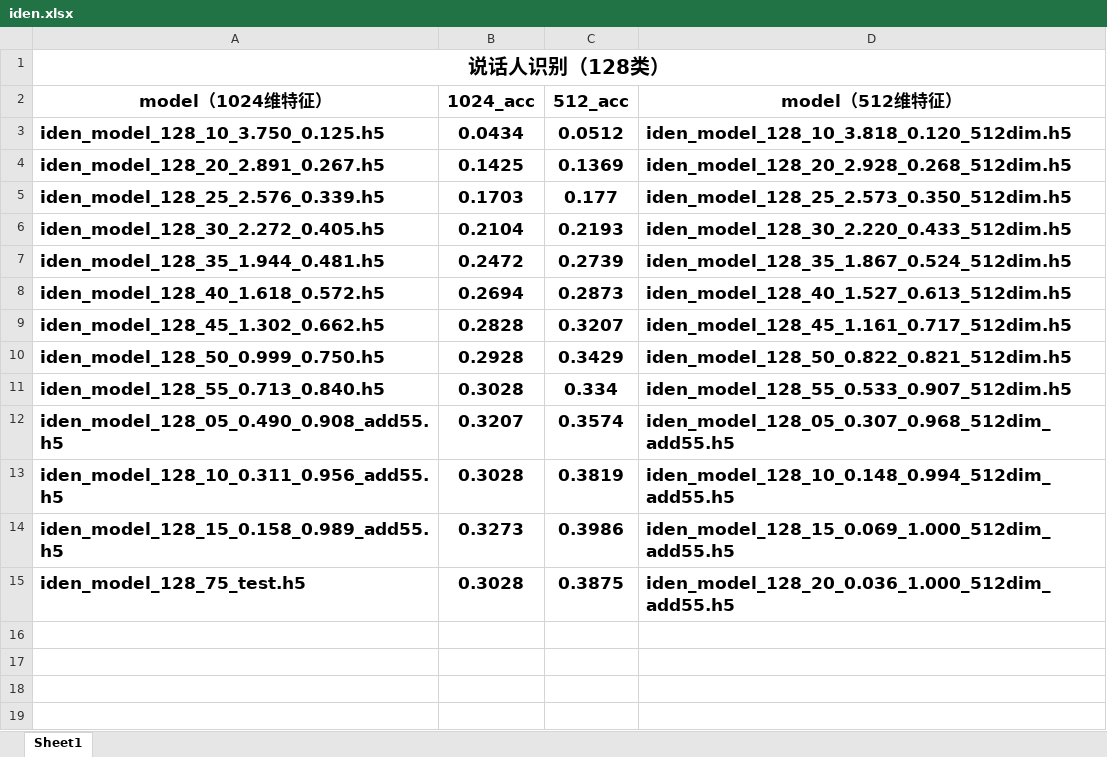
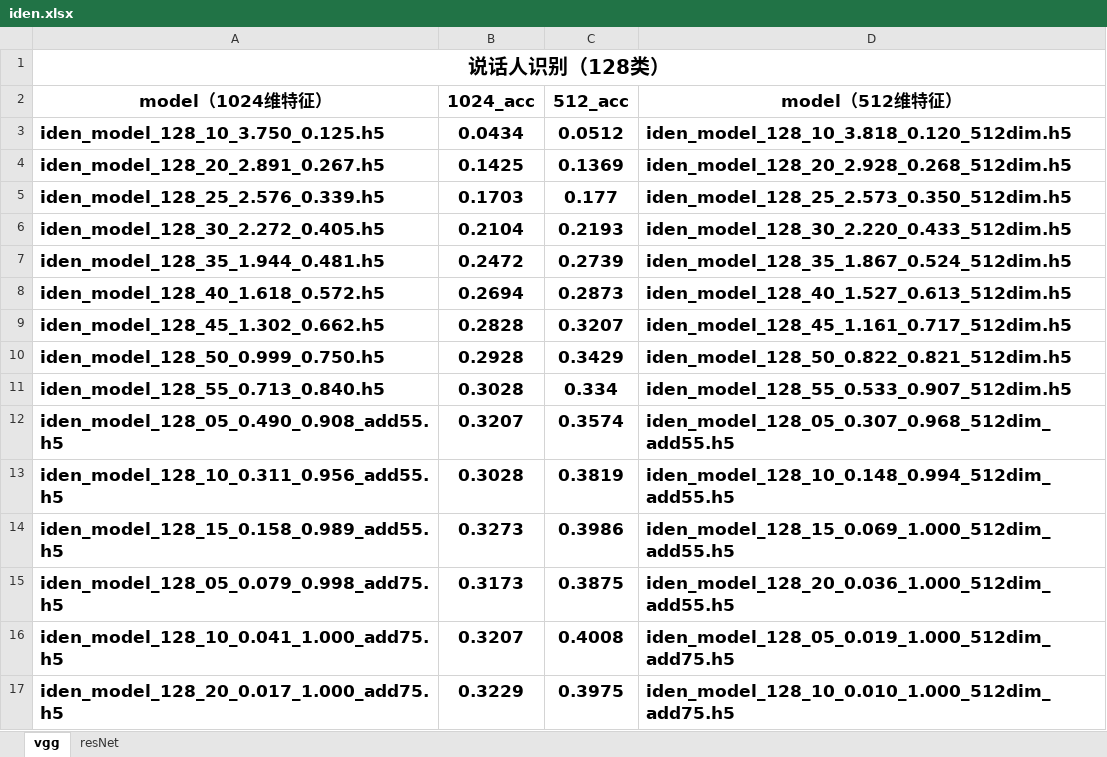
Before and after one commit to qiaoxiaobin2018/VoiceprintRecognition, an Excel workbook: res/iden.xlsx, sheet vgg, drawn as a sheet; values as stored, in another font and other column widths than the file's, no borders; charts and pictures not drawn; the diff names each change by its address in the sheet, - before the commit and + after, or states it on an @@ line.

```diff
--- a/res/iden.xlsx (sheet vgg)
+++ b/res/iden.xlsx (sheet vgg)
-sheet tab: Sheet1
+sheet tab: vgg
+sheet tab: resNet
-A15 (model（1024维特征）): iden_model_128_75_test.h5
+A15 (model（1024维特征）): iden_model_128_05_0.079_0.998_add75.h5
-B15 (1024_acc): 0.3028
+B15 (1024_acc): 0.3173
+row 16: iden_model_128_10_0.041_1.000_add75.h5 | 0.3207 | 0.4008 | iden_model_128_05_0.019_1.000_512dim_add75.h5
+row 17: iden_model_128_20_0.017_1.000_add75.h5 | 0.3229 | 0.3975 | iden_model_128_10_0.010_1.000_512dim_add75.h5
```
Also changed, not shown: charts or pictures, res/veri.xlsx.
